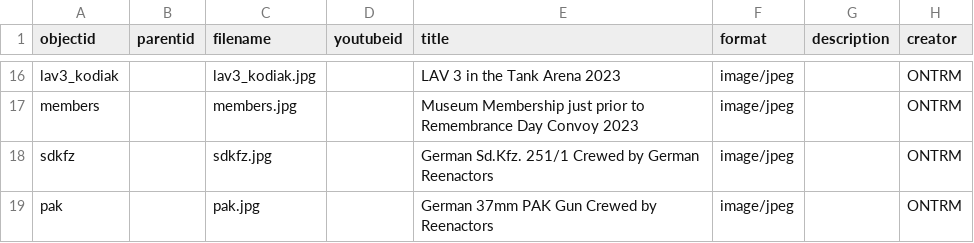
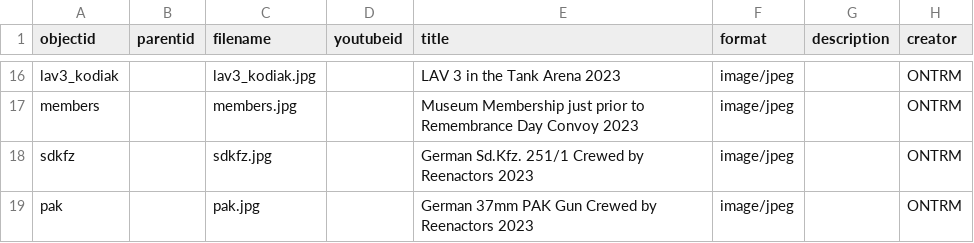
Before and after one commit to BusiedBat306/HIST4840-template, a CSV file: _data/hist4840-template.csv, drawn as a sheet; only a part is shown, gaps mark what is left out; the diff names each change by its address in the sheet, - before the commit and + after, or states it on an @@ line.

Commit message:
Add files via upload

```diff
--- a/_data/hist4840-template.csv
+++ b/_data/hist4840-template.csv
-E18 (title): …Crewed by German Reenactors
+E18 (title): …Crewed by Reenactors 2023
-E19 (title): German 37mm PAK Gun Crewed by Reenactors
+E19 (title): German 37mm PAK Gun Crewed by Reenactors 2023
```
